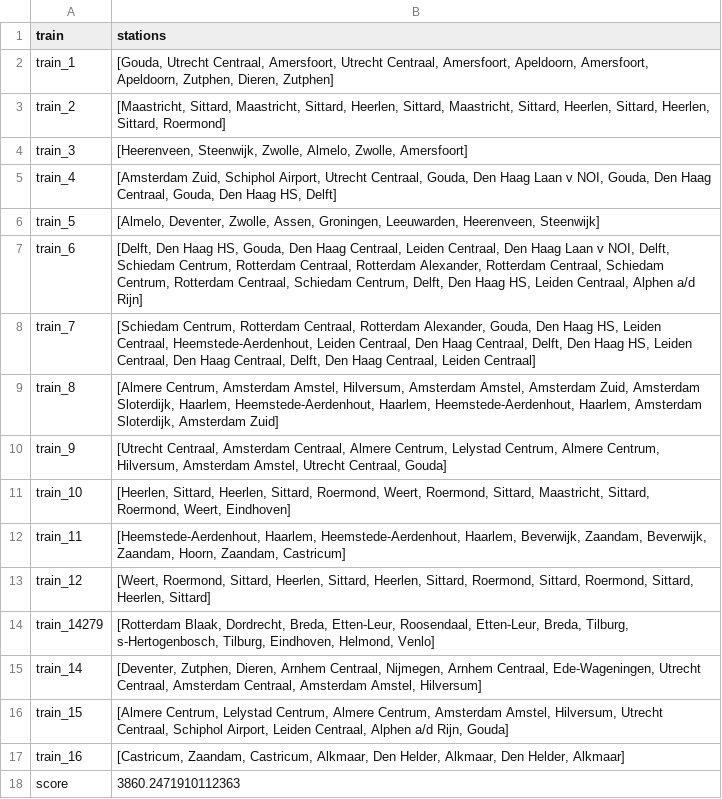
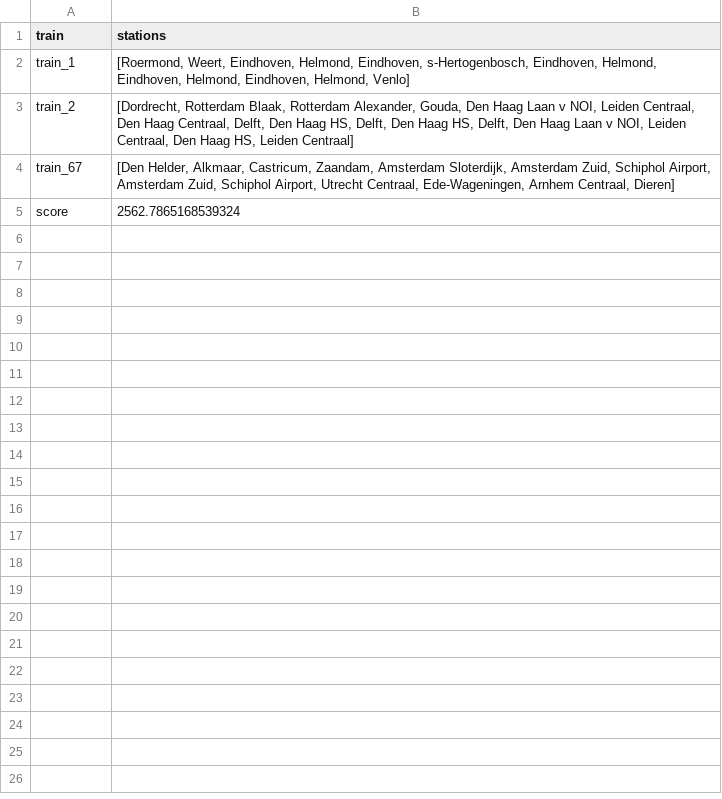
Before and after one commit to alissabijtjes/AH-project, a CSV file: resultaten/output.csv, drawn as a sheet.

```diff
--- a/resultaten/output.csv
+++ b/resultaten/output.csv
@@ -1,18 +1,5 @@
 train,stations
-train_1,"[Gouda, Utrecht Centraal, Amersfoort, Utrecht Centraal, Amersfoort, Apeldoorn, Amersfoort, Apeldoorn, Zutphen, Dieren, Zutphen]"
-train_2,"[Maastricht, Sittard, Maastricht, Sittard, Heerlen, Sittard, Maastricht, Sittard, Heerlen, Sittard, Heerlen, Sittard, Roermond]"
-train_3,"[Heerenveen, Steenwijk, Zwolle, Almelo, Zwolle, Amersfoort]"
-train_4,"[Amsterdam Zuid, Schiphol Airport, Utrecht Centraal, Gouda, Den Haag Laan v NOI, Gouda, Den Haag Centraal, Gouda, Den Haag HS, Delft]"
-train_5,"[Almelo, Deventer, Zwolle, Assen, Groningen, Leeuwarden, Heerenveen, Steenwijk]"
-train_6,"[Delft, Den Haag HS, Gouda, Den Haag Centraal, Leiden Centraal, Den Haag Laan v NOI, Delft, Schiedam Centrum, Rotterdam Centraal, Rotterdam Alexander, Rotterdam Centraal, Schiedam Centrum, Rotterdam Centraal, Schiedam Centrum, Delft, Den Haag HS, Leiden Centraal, Alphen a/d Rijn]"
-train_7,"[Schiedam Centrum, Rotterdam Centraal, Rotterdam Alexander, Gouda, Den Haag HS, Leiden Centraal, Heemstede-Aerdenhout, Leiden Centraal, Den Haag Centraal, Delft, Den Haag HS, Leiden Centraal, Den Haag Centraal, Delft, Den Haag Centraal, Leiden Centraal]"
-train_8,"[Almere Centrum, Amsterdam Amstel, Hilversum, Amsterdam Amstel, Amsterdam Zuid, Amsterdam Sloterdijk, Haarlem, Heemstede-Aerdenhout, Haarlem, Heemstede-Aerdenhout, Haarlem, Amsterdam Sloterdijk, Amsterdam Zuid]"
-train_9,"[Utrecht Centraal, Amsterdam Centraal, Almere Centrum, Lelystad Centrum, Almere Centrum, Hilversum, Amsterdam Amstel, Utrecht Centraal, Gouda]"
-train_10,"[Heerlen, Sittard, Heerlen, Sittard, Roermond, Weert, Roermond, Sittard, Maastricht, Sittard, Roermond, Weert, Eindhoven]"
-train_11,"[Heemstede-Aerdenhout, Haarlem, Heemstede-Aerdenhout, Haarlem, Beverwijk, Zaandam, Beverwijk, Zaandam, Hoorn, Zaandam, Castricum]"
-train_12,"[Weert, Roermond, Sittard, Heerlen, Sittard, Heerlen, Sittard, Roermond, Sittard, Roermond, Sittard, Heerlen, Sittard]"
-train_14279,"[Rotterdam Blaak, Dordrecht, Breda, Etten-Leur, Roosendaal, Etten-Leur, Breda, Tilburg, s-Hertogenbosch, Tilburg, Eindhoven, Helmond, Venlo]"
-train_14,"[Deventer, Zutphen, Dieren, Arnhem Centraal, Nijmegen, Arnhem Centraal, Ede-Wageningen, Utrecht Centraal, Amsterdam Centraal, Amsterdam Amstel, Hilversum]"
-train_15,"[Almere Centrum, Lelystad Centrum, Almere Centrum, Amsterdam Amstel, Hilversum, Utrecht Centraal, Schiphol Airport, Leiden Centraal, Alphen a/d Rijn, Gouda]"
-train_16,"[Castricum, Zaandam, Castricum, Alkmaar, Den Helder, Alkmaar, Den Helder, Alkmaar]"
-score,3860.2471910112363
+train_1,"[Roermond, Weert, Eindhoven, Helmond, Eindhoven, s-Hertogenbosch, Eindhoven, Helmond, Eindhoven, Helmond, Eindhoven, Helmond, Venlo]"
+train_2,"[Dordrecht, Rotterdam Blaak, Rotterdam Alexander, Gouda, Den Haag Laan v NOI, Leiden Centraal, Den Haag Centraal, Delft, Den Haag HS, Delft, Den Haag HS, Delft, Den Haag Laan v NOI, Leiden Centraal, Den Haag HS, Leiden Centraal]"
+train_67,"[Den Helder, Alkmaar, Castricum, Zaandam, Amsterdam Sloterdijk, Amsterdam Zuid, Schiphol Airport, Amsterdam Zuid, Schiphol Airport, Utrecht Centraal, Ede-Wageningen, Arnhem Centraal, Dieren]"
+score,2562.7865168539324
```
Also changed, not shown: 7 other files.
